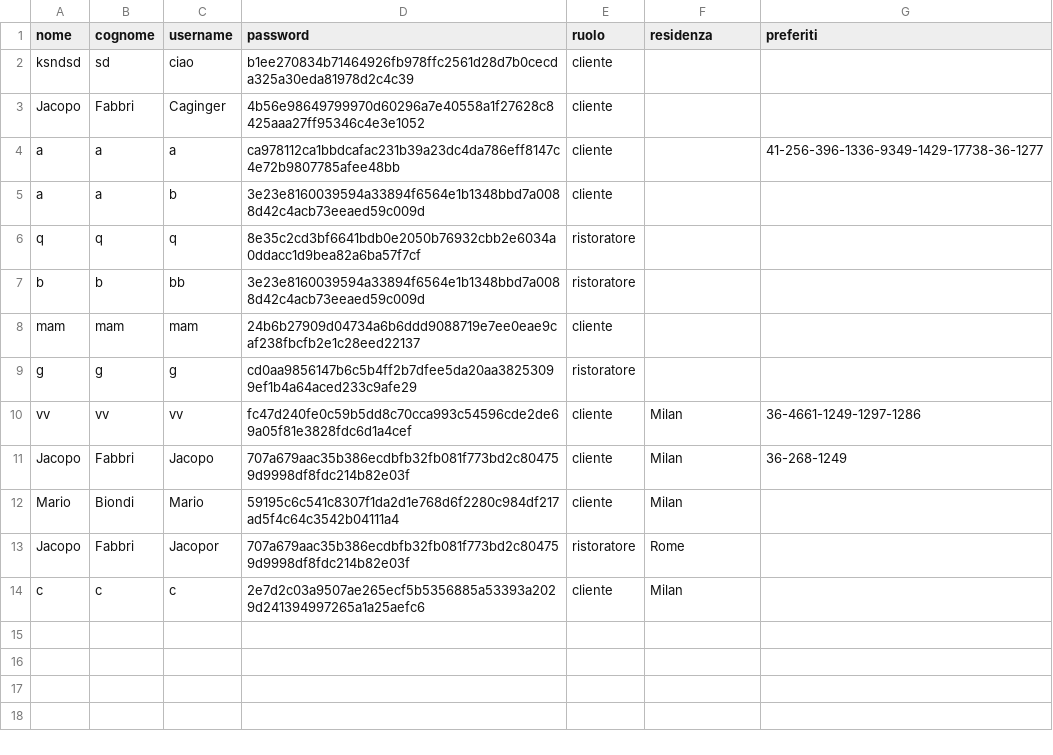
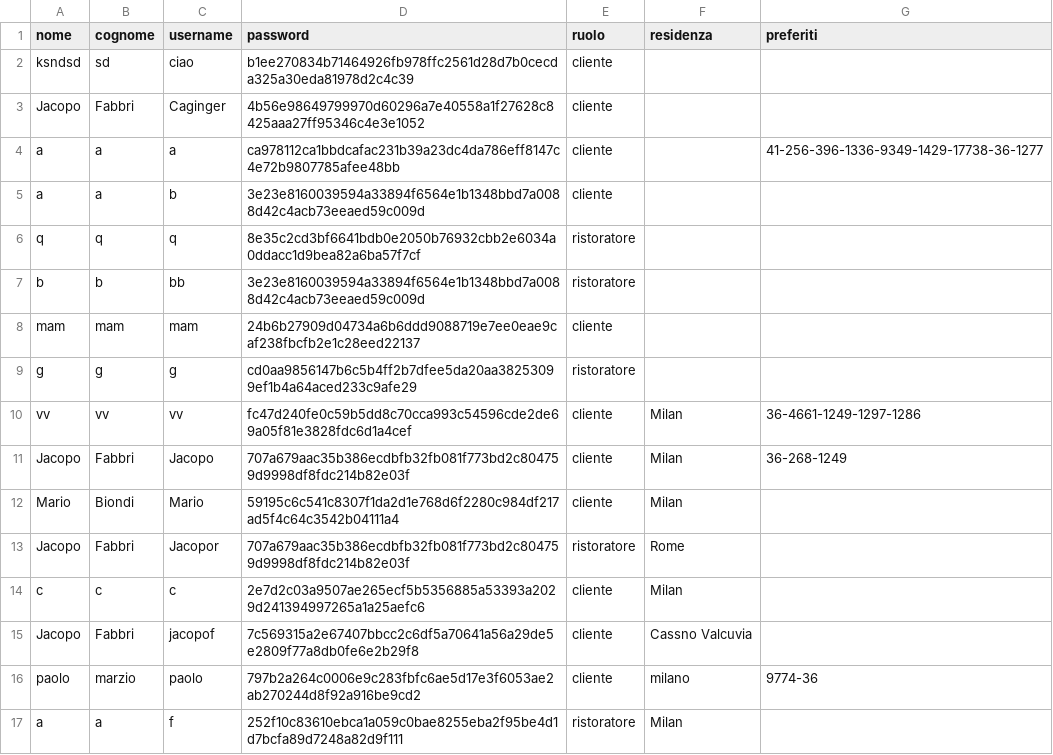
Before and after one commit to bryanferrari05/java-university-project, a CSV file: data/utenti.csv, drawn as a sheet.

```diff
--- a/data/utenti.csv
+++ b/data/utenti.csv
@@ -14 +14,4 @@ Jacopo,Fabbri,Jacopor,707a679aac35b386ecdbfb32fb081f773bd2c804759d9998df8fdc214b
 c,c,c,2e7d2c03a9507ae265ecf5b5356885a53393a2029d241394997265a1a25aefc6,cliente,Milan,
+Jacopo,Fabbri,jacopof,7c569315a2e67407bbcc2c6df5a70641a56a29de5e2809f77a8db0fe6e2b29f8,cliente,Cassno Valcuvia,
+paolo,marzio,paolo,797b2a264c0006e9c283fbfc6ae5d17e3f6053ae2ab270244d8f92a916be9cd2,cliente,milano,9774-36
+a,a,f,252f10c83610ebca1a059c0bae8255eba2f95be4d1d7bcfa89d7248a82d9f111,ristoratore,Milan,
```
Also changed, not shown: data/recensioni.csv, 1 other file.
